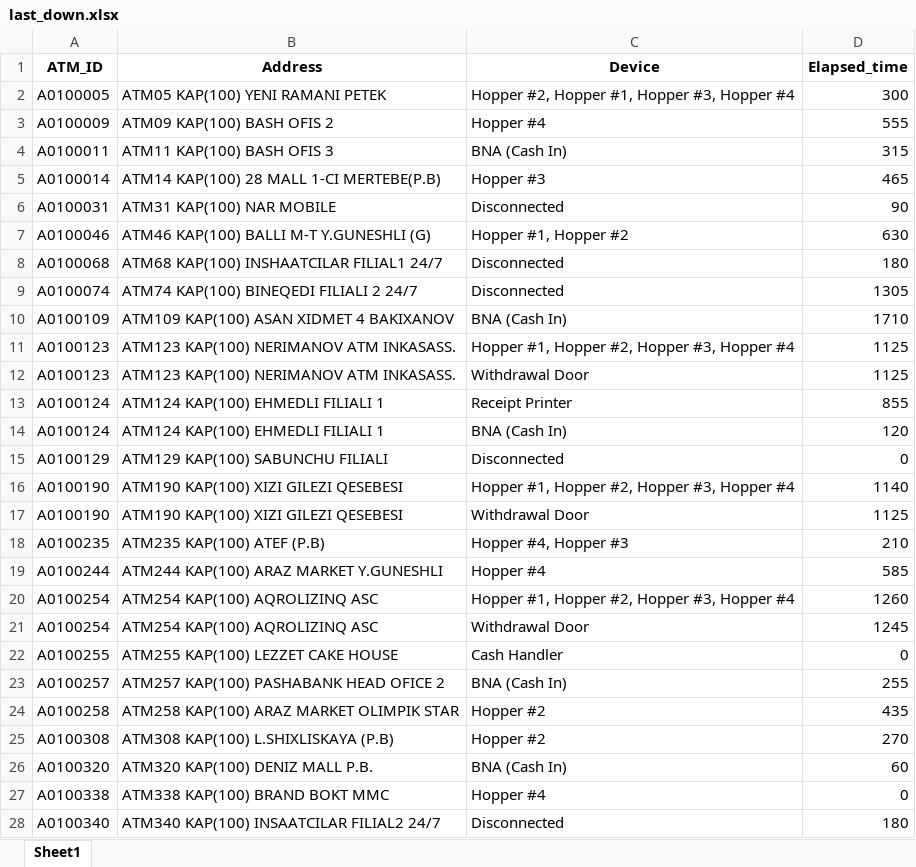
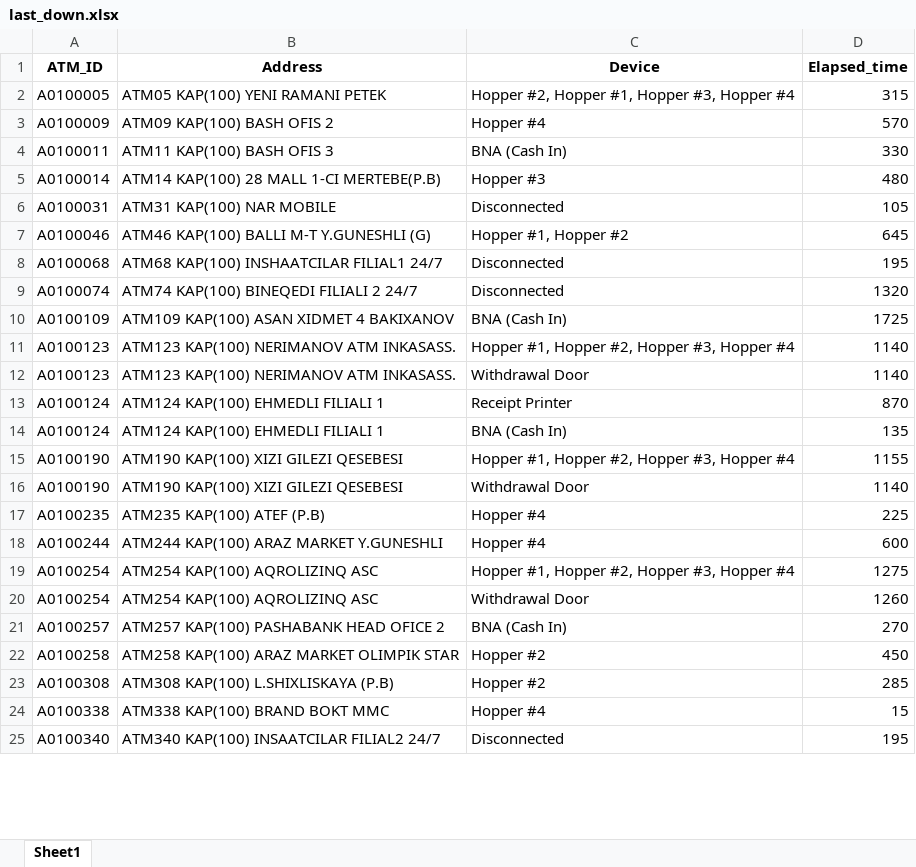
Before and after one commit to kbturgut090/fimi, an Excel workbook: last_down.xlsx, sheet Sheet1, drawn as a sheet; only a part is shown; values as stored, in another font and other column widths than the file's, no borders; removed rows and columns are numbered as before the commit, all else as after; the diff covers the shown part only; the diff names each change by its address in the sheet, - before the commit and + after, or states it on an @@ line.

Commit message:
all

```diff
--- a/last_down.xlsx (sheet Sheet1)
+++ b/last_down.xlsx (sheet Sheet1)
-D2 (Elapsed_time): 300
+D2 (Elapsed_time): 315
-D3 (Elapsed_time): 555
+D3 (Elapsed_time): 570
-D4 (Elapsed_time): 315
+D4 (Elapsed_time): 330
-D5 (Elapsed_time): 465
+D5 (Elapsed_time): 480
-D6 (Elapsed_time): 90
+D6 (Elapsed_time): 105
-D7 (Elapsed_time): 630
+D7 (Elapsed_time): 645
-D8 (Elapsed_time): 180
+D8 (Elapsed_time): 195
-D9 (Elapsed_time): 1305
+D9 (Elapsed_time): 1320
-D10 (Elapsed_time): 1710
+D10 (Elapsed_time): 1725
-D11:D12 (Elapsed_time): 1125
+D11:D12 (Elapsed_time): 1140
-D13 (Elapsed_time): 855
+D13 (Elapsed_time): 870
-D14 (Elapsed_time): 120
+D14 (Elapsed_time): 135
-row 15: A0100129 | ATM129 KAP(100) SABUNCHU FILIALI | Disconnected | 0
-D15 (Elapsed_time): 1140
+D15 (Elapsed_time): 1155
-D16 (Elapsed_time): 1125
+D16 (Elapsed_time): 1140
-C17 (Device): Hopper #4, Hopper #3
+C17 (Device): Hopper #4
-D17 (Elapsed_time): 210
+D17 (Elapsed_time): 225
-D18 (Elapsed_time): 585
+D18 (Elapsed_time): 600
-D19 (Elapsed_time): 1260
+D19 (Elapsed_time): 1275
-D20 (Elapsed_time): 1245
+D20 (Elapsed_time): 1260
-row 22: A0100255 | ATM255 KAP(100) LEZZET CAKE HOUSE | Cash Handler | 0
-D21 (Elapsed_time): 255
+D21 (Elapsed_time): 270
-D22 (Elapsed_time): 435
+D22 (Elapsed_time): 450
-D23 (Elapsed_time): 270
+D23 (Elapsed_time): 285
-row 26: A0100320 | ATM320 KAP(100) DENIZ MALL P.B. | BNA (Cash In) | 60
-D24 (Elapsed_time): 0
+D24 (Elapsed_time): 15
-D25 (Elapsed_time): 180
+D25 (Elapsed_time): 195
```
Also changed, not shown: 7 removed rows and 37 edited cells elsewhere in this sheet.
